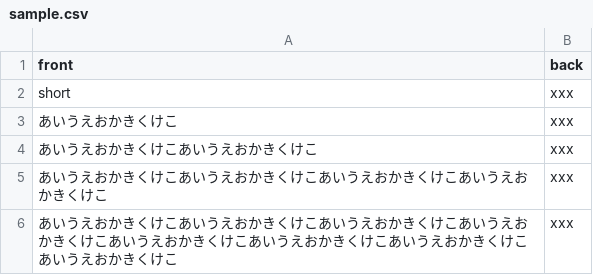
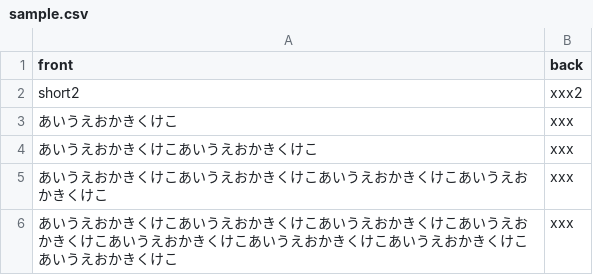
Before and after one commit to mogulla3/til, a CSV file: sample.csv, drawn as a sheet.

Commit message:
Update sample.csv

```diff
--- a/sample.csv
+++ b/sample.csv
@@ -1,3 +1,3 @@
 front,back
-short,xxx
+short2,xxx2
 あいうえおかきくけこ,xxx
```
